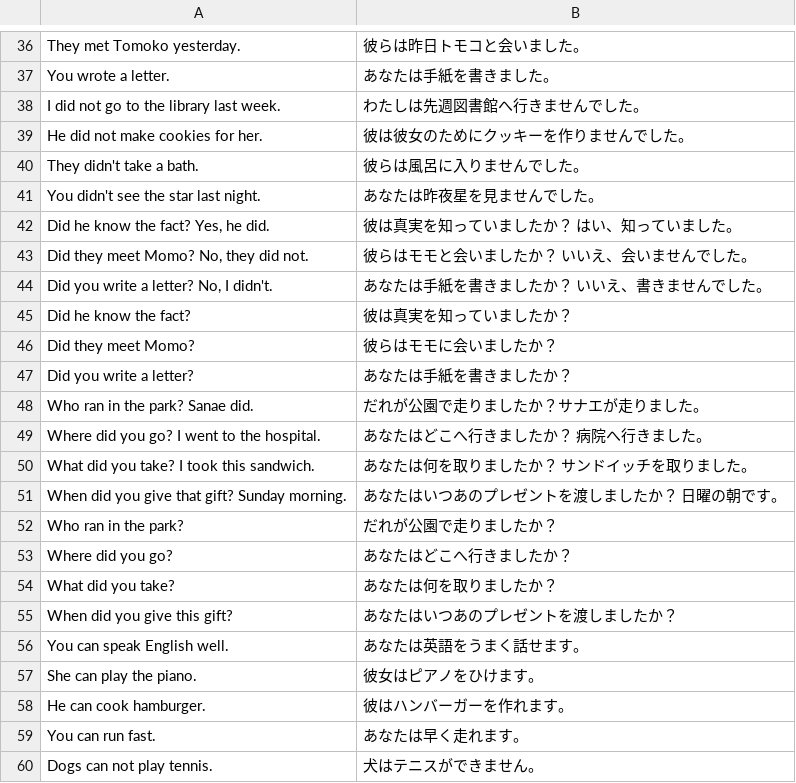
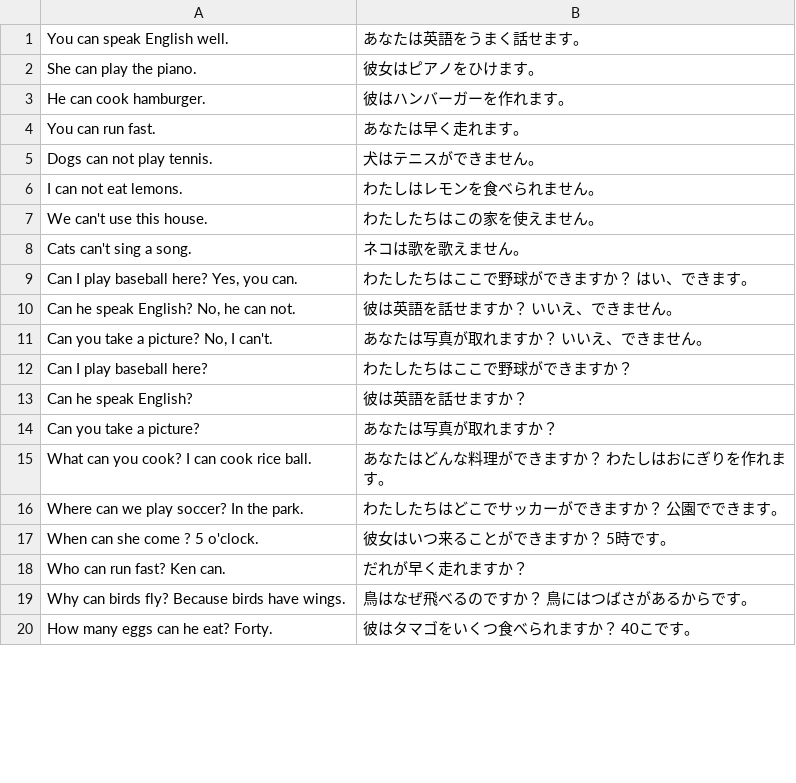
Before and after one commit to marmooo/english-grammar-typing, a TSV file: docs/data/まとめ1-4.tsv, drawn as a sheet; only a part is shown, gaps mark what is left out; the shorter side is filled out with more unchanged rows; removed rows and columns are numbered as before the commit, all else as after; the diff covers the shown part only; the diff names each change by its address in the sheet, - before the commit and + after, or states it on an @@ line.

```diff
--- a/docs/data/まとめ1-4.tsv
+++ b/docs/data/まとめ1-4.tsv
-row 36: They met Tomoko yesterday. | 彼らは昨日トモコと会いました。
-row 37: You wrote a letter. | あなたは手紙を書きました。
-row 38: I did not go to the library last week. | わたしは先週図書館へ行きませんでした。
-row 39: He did not make cookies for her. | 彼は彼女のためにクッキーを作りませんでした。
-row 40: They didn't take a bath. | 彼らは風呂に入りませんでした。
-row 41: You didn't see the star last night. | あなたは昨夜星を見ませんでした。
-row 42: Did he know the fact? Yes, he did. | 彼は真実を知っていましたか？ はい、知っていました。
-row 43: Did they meet Momo? No, they did not. | 彼らはモモと会いましたか？ いいえ、会いませんでした。
-row 44: Did you write a letter? No, I didn't. | あなたは手紙を書きましたか？ いいえ、書きませんでした。
-row 45: Did he know the fact? | 彼は真実を知っていましたか？
-row 46: Did they meet Momo? | 彼らはモモに会いましたか？
-row 47: Did you write a letter? | あなたは手紙を書きましたか？
-row 48: Who ran in the park? Sanae did. | だれが公園で走りましたか？サナエが走りました。
-row 49: Where did you go? I went to the hospital. | あなたはどこへ行きましたか？ 病院へ行きました。
-row 50: What did you take? I took this sandwich. | あなたは何を取りましたか？ サンドイッチを取りました。
-row 51: When did you give that gift? Sunday morning. | あなたはいつあのプレゼントを渡しましたか？ 日曜の朝です。
-row 52: Who ran in the park? | だれが公園で走りましたか？
-row 53: Where did you go? | あなたはどこへ行きましたか？
-row 54: What did you take? | あなたは何を取りましたか？
-row 55: When did you give this gift? | あなたはいつあのプレゼントを渡しましたか？
```
Also changed, not shown: 43 added rows and 35 removed rows elsewhere in this file, docs/data/まとめ1-3.tsv, src/data/まとめ1-3.tsv, 22 other files.
